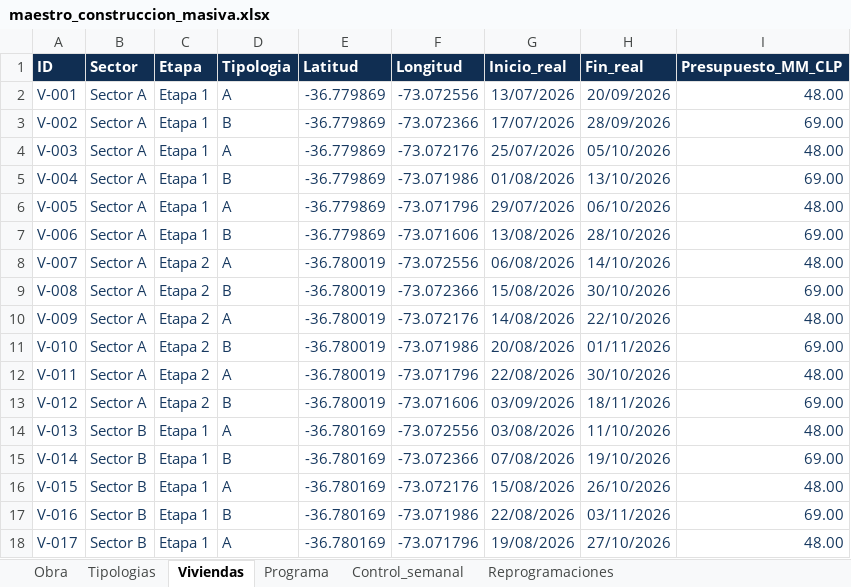
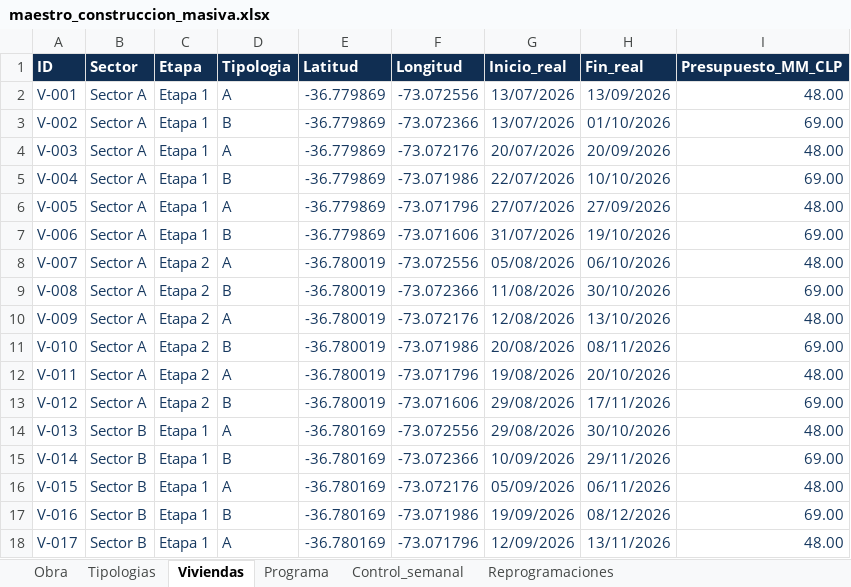
Before and after one commit to daamasesorias/daam-maquetas, an Excel workbook: 01_Maquetas_DaAm/03_Construccion_Masiva_Georreferenciada/maestro_construccion_masiva.xlsx, sheet Viviendas, drawn as a sheet; only a part is shown; values as stored, in another font and other column widths than the file's, no borders; table styles not drawn; the diff covers the shown part only; the diff names each change by its address in the sheet, - before the commit and + after, or states it on an @@ line.

```diff
--- a/01_Maquetas_DaAm/03_Construccion_Masiva_Georreferenciada/maestro_construccion_masiva.xlsx (sheet Viviendas)
+++ b/01_Maquetas_DaAm/03_Construccion_Masiva_Georreferenciada/maestro_construccion_masiva.xlsx (sheet Viviendas)
-H2 (Fin_real): 20/09/2026
+H2 (Fin_real): 13/09/2026
-G3 (Inicio_real): 17/07/2026
+G3 (Inicio_real): 13/07/2026
-H3 (Fin_real): 28/09/2026
+H3 (Fin_real): 01/10/2026
-G4 (Inicio_real): 25/07/2026
+G4 (Inicio_real): 20/07/2026
-H4 (Fin_real): 05/10/2026
+H4 (Fin_real): 20/09/2026
-G5 (Inicio_real): 01/08/2026
+G5 (Inicio_real): 22/07/2026
-H5 (Fin_real): 13/10/2026
+H5 (Fin_real): 10/10/2026
-G6 (Inicio_real): 29/07/2026
+G6 (Inicio_real): 27/07/2026
-H6 (Fin_real): 06/10/2026
+H6 (Fin_real): 27/09/2026
-G7 (Inicio_real): 13/08/2026
+G7 (Inicio_real): 31/07/2026
-H7 (Fin_real): 28/10/2026
+H7 (Fin_real): 19/10/2026
-G8 (Inicio_real): 06/08/2026
+G8 (Inicio_real): 05/08/2026
-H8 (Fin_real): 14/10/2026
+H8 (Fin_real): 06/10/2026
-G9 (Inicio_real): 15/08/2026
+G9 (Inicio_real): 11/08/2026
-G10 (Inicio_real): 14/08/2026
+G10 (Inicio_real): 12/08/2026
-H10 (Fin_real): 22/10/2026
+H10 (Fin_real): 13/10/2026
-H11 (Fin_real): 01/11/2026
+H11 (Fin_real): 08/11/2026
-G12 (Inicio_real): 22/08/2026
+G12 (Inicio_real): 19/08/2026
-H12 (Fin_real): 30/10/2026
+H12 (Fin_real): 20/10/2026
-G13 (Inicio_real): 03/09/2026
+G13 (Inicio_real): 29/08/2026
-H13 (Fin_real): 18/11/2026
+H13 (Fin_real): 17/11/2026
-G14 (Inicio_real): 03/08/2026
+G14 (Inicio_real): 29/08/2026
-H14 (Fin_real): 11/10/2026
+H14 (Fin_real): 30/10/2026
-G15 (Inicio_real): 07/08/2026
+G15 (Inicio_real): 10/09/2026
-H15 (Fin_real): 19/10/2026
+H15 (Fin_real): 29/11/2026
-G16 (Inicio_real): 15/08/2026
+G16 (Inicio_real): 05/09/2026
-H16 (Fin_real): 26/10/2026
+H16 (Fin_real): 06/11/2026
-G17 (Inicio_real): 22/08/2026
+G17 (Inicio_real): 19/09/2026
-H17 (Fin_real): 03/11/2026
+H17 (Fin_real): 08/12/2026
-G18 (Inicio_real): 19/08/2026
+G18 (Inicio_real): 12/09/2026
-H18 (Fin_real): 27/10/2026
+H18 (Fin_real): 13/11/2026
```
Also changed, not shown: 38 edited cells elsewhere in this sheet, sheet Control_semanal, sheet Reprogramaciones, sheet Programa, sheet Obra, 1 other file.
